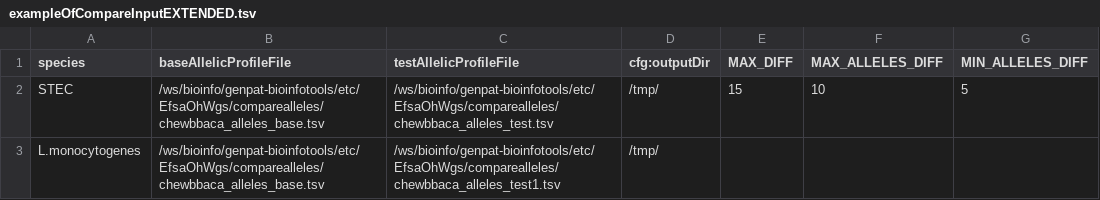
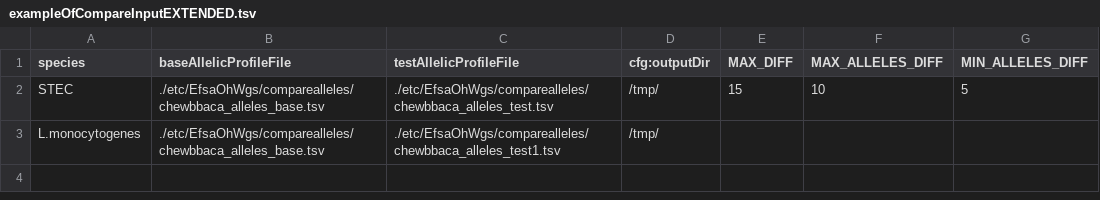
Before and after one commit to adipi71/EOHsender, a TSV file: etc/EfsaOhWgs/comparealleles/exampleOfCompareInputEXTENDED.tsv, drawn as a sheet.

Commit message:
check input files

```diff
--- a/etc/EfsaOhWgs/comparealleles/exampleOfCompareInputEXTENDED.tsv
+++ b/etc/EfsaOhWgs/comparealleles/exampleOfCompareInputEXTENDED.tsv
@@ -1,3 +1,3 @@
 species	baseAllelicProfileFile	testAllelicProfileFile	cfg:outputDir	MAX_DIFF	MAX_ALLELES_DIFF	MIN_ALLELES_DIFF
-STEC	/ws/bioinfo/genpat-bioinfotools/etc/EfsaOhWgs/comparealleles/chewbbaca_alleles_base.tsv	/ws/bioinfo/genpat-bioinfotools/etc/EfsaOhWgs/comparealleles/chewbbaca_alleles_test.tsv	/tmp/	15	10	5
-L.monocytogenes	/ws/bioinfo/genpat-bioinfotools/etc/EfsaOhWgs/comparealleles/chewbbaca_alleles_base.tsv	/ws/bioinfo/genpat-bioinfotools/etc/EfsaOhWgs/comparealleles/chewbbaca_alleles_test1.tsv	/tmp/	
+STEC	./etc/EfsaOhWgs/comparealleles/chewbbaca_alleles_base.tsv	./etc/EfsaOhWgs/comparealleles/chewbbaca_alleles_test.tsv	/tmp/	15	10	5
+L.monocytogenes	./etc/EfsaOhWgs/comparealleles/chewbbaca_alleles_base.tsv	./etc/EfsaOhWgs/comparealleles/chewbbaca_alleles_test1.tsv	/tmp/	
```
Also changed, not shown: 4 other files.
